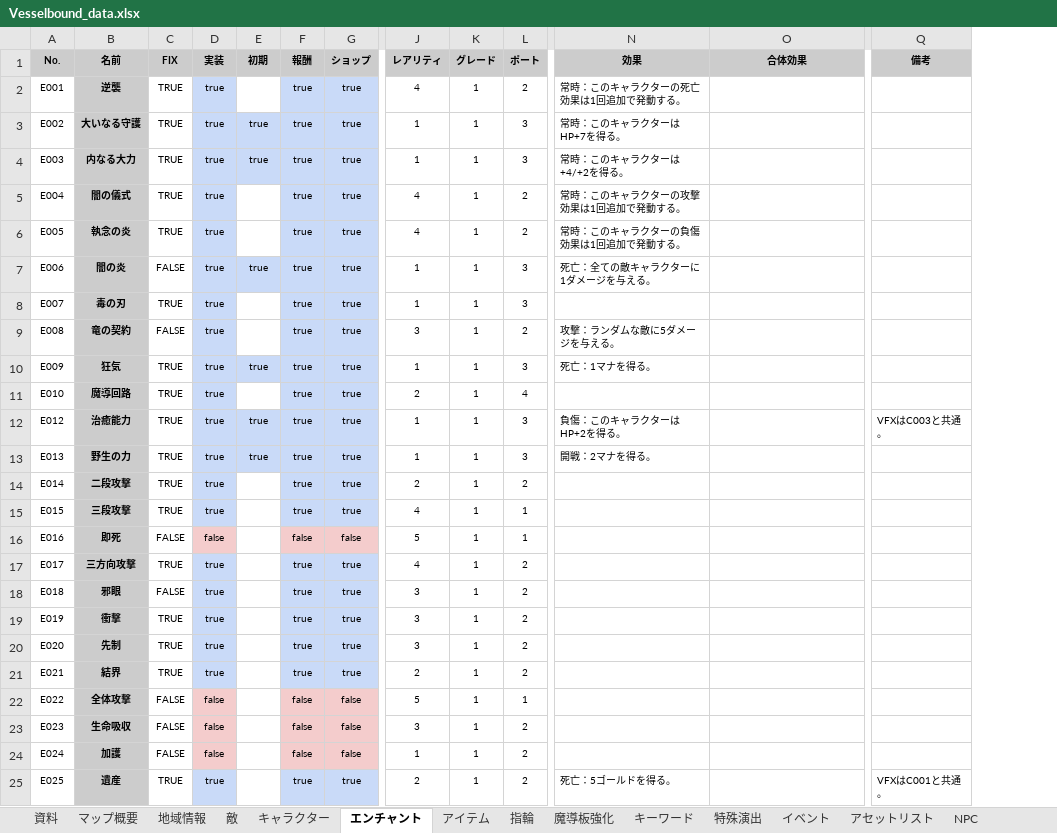
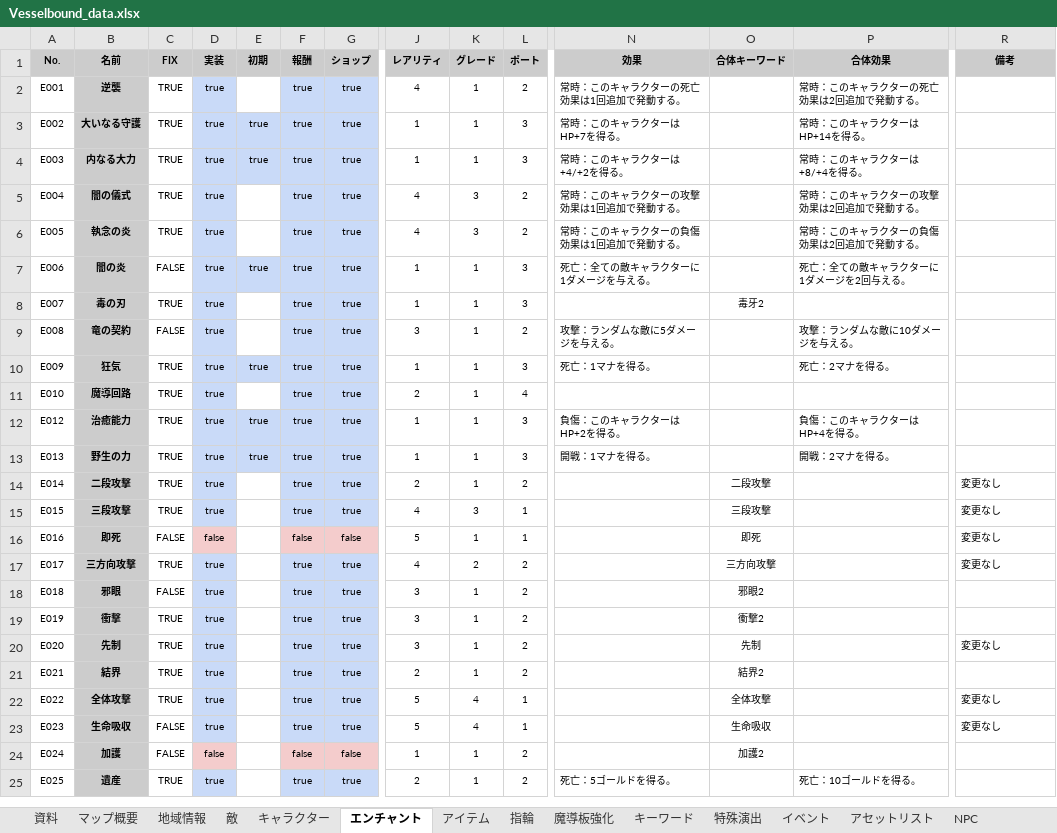
Before and after one commit to Yuki-fa/Vesselbound, an Excel workbook: prototype/Vesselbound_data.xlsx, sheet エンチャント, drawn as a sheet; only a part is shown, gaps mark what is left out; values as stored, in another font and other column widths than the file's, no borders; charts and pictures not drawn; addresses are those after the commit; the diff covers the shown part only; the diff names each change by its address in the sheet, - before the commit and + after, or states it on an @@ line.

```diff
--- a/prototype/Vesselbound_data.xlsx (sheet エンチャント)
+++ b/prototype/Vesselbound_data.xlsx (sheet エンチャント)
+column O (合体キーワード), rows 8-24: 毒牙2 |  |  |  |  |  | 二段攻撃 | 三段攻撃 | 即死 | 三方向攻撃 | 邪眼2 | 衝撃2 | 先制 | 結界2 | 全体攻撃 | 生命吸収 | 加護2
-P2 (合体効果): (empty)
+P2 (合体効果): 常時：このキャラクターの死亡効果は2回追加で発動する。
-P3 (合体効果): (empty)
+P3 (合体効果): 常時：このキャラクターはHP+14を得る。
-P4 (合体効果): (empty)
+P4 (合体効果): 常時：このキャラクターは+8/+4を得る。
-K5:K6 (グレード): 1
+K5:K6 (グレード): 3
-P5 (合体効果): (empty)
+P5 (合体効果): 常時：このキャラクターの攻撃効果は2回追加で発動する。
-P6 (合体効果): (empty)
+P6 (合体効果): 常時：このキャラクターの負傷効果は2回追加で発動する。
-P7 (合体効果): (empty)
+P7 (合体効果): 死亡：全ての敵キャラクターに1ダメージを2回与える。
-P9 (合体効果): (empty)
+P9 (合体効果): 攻撃：ランダムな敵に10ダメージを与える。
-P10 (合体効果): (empty)
+P10 (合体効果): 死亡：2マナを得る。
-P12 (合体効果): (empty)
+P12 (合体効果): 負傷：このキャラクターはHP+4を得る。
-R12 (備考): VFXはC003と共通。
+R12 (備考): (empty)
-N13 (効果): 開戦：2マナを得る。
+N13 (効果): 開戦：1マナを得る。
-P13 (合体効果): (empty)
+P13 (合体効果): 開戦：2マナを得る。
-R14:R17 (備考): (empty)
+R14:R17 (備考): 変更なし
-K15 (グレード): 1
+K15 (グレード): 3
-K17 (グレード): 1
+K17 (グレード): 2
-R20 (備考): (empty)
+R20 (備考): 変更なし
-C22 (FIX): FALSE
+C22 (FIX): TRUE
-D22:D23 (実装): false
+D22:D23 (実装): true
-D22:D23 fill: #F4CCCC
+D22:D23 fill: #C9DAF8
-F22:F23 (報酬): false
+F22:F23 (報酬): true
-F22:G23 fill: #F4CCCC
+F22:G23 fill: #C9DAF8
-G22:G23 (ショップ): false
+G22:G23 (ショップ): true
-K22:K23 (グレード): 1
+K22:K23 (グレード): 4
-R22:R23 (備考): (empty)
+R22:R23 (備考): 変更なし
-J23 (レアリティ): 3
+J23 (レアリティ): 5
-L23 (ポート): 2
+L23 (ポート): 1
-P25 (合体効果): (empty)
+P25 (合体効果): 死亡：10ゴールドを得る。
-R25 (備考): VFXはC001と共通。
+R25 (備考): (empty)
```
Also changed, not shown: 77 edited cells and cell formats elsewhere in this sheet, sheet キャラクター, sheet アセットリスト, sheet 指輪, sheet テキストメッセージ, sheet 敵, sheet 資料, 42 other files.
